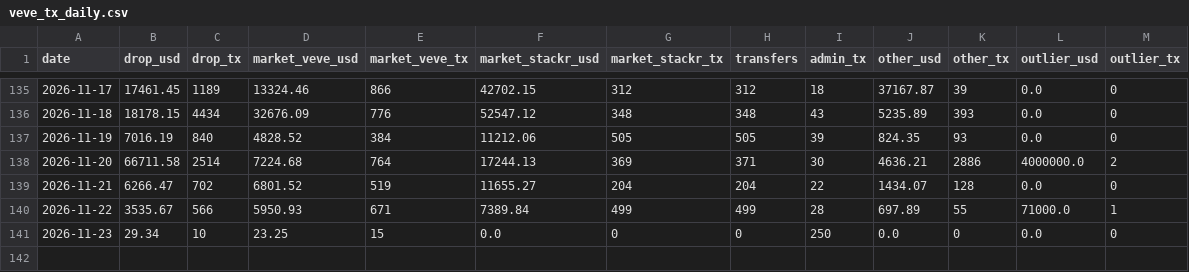
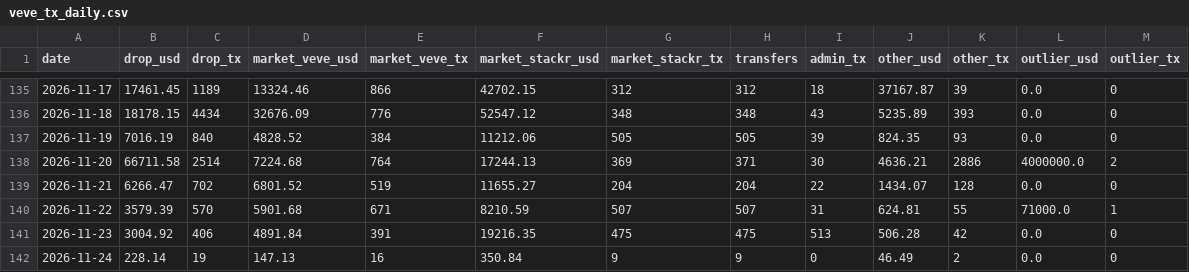
Before and after one commit to Leonessa2/scrapeur-veve, a CSV file: data/veve_tx_daily.csv, drawn as a sheet; only a part is shown, gaps mark what is left out.

```diff
--- a/data/veve_tx_daily.csv
+++ b/data/veve_tx_daily.csv
@@ -139,3 +139,4 @@ date,drop_usd,drop_tx,market_veve_usd,market_veve_tx,market_stackr_usd,market_st
 2026-11-21,6266.47,702,6801.52,519,11655.27,204,204,22,1434.07,128,0.0,0
-2026-11-22,3535.67,566,5950.93,671,7389.84,499,499,28,697.89,55,71000.0,1
-2026-11-23,29.34,10,23.25,15,0.0,0,0,250,0.0,0,0.0,0
+2026-11-22,3579.39,570,5901.68,671,8210.59,507,507,31,624.81,55,71000.0,1
+2026-11-23,3004.92,406,4891.84,391,19216.35,475,475,513,506.28,42,0.0,0
+2026-11-24,228.14,19,147.13,16,350.84,9,9,0,46.49,2,0.0,0
```
